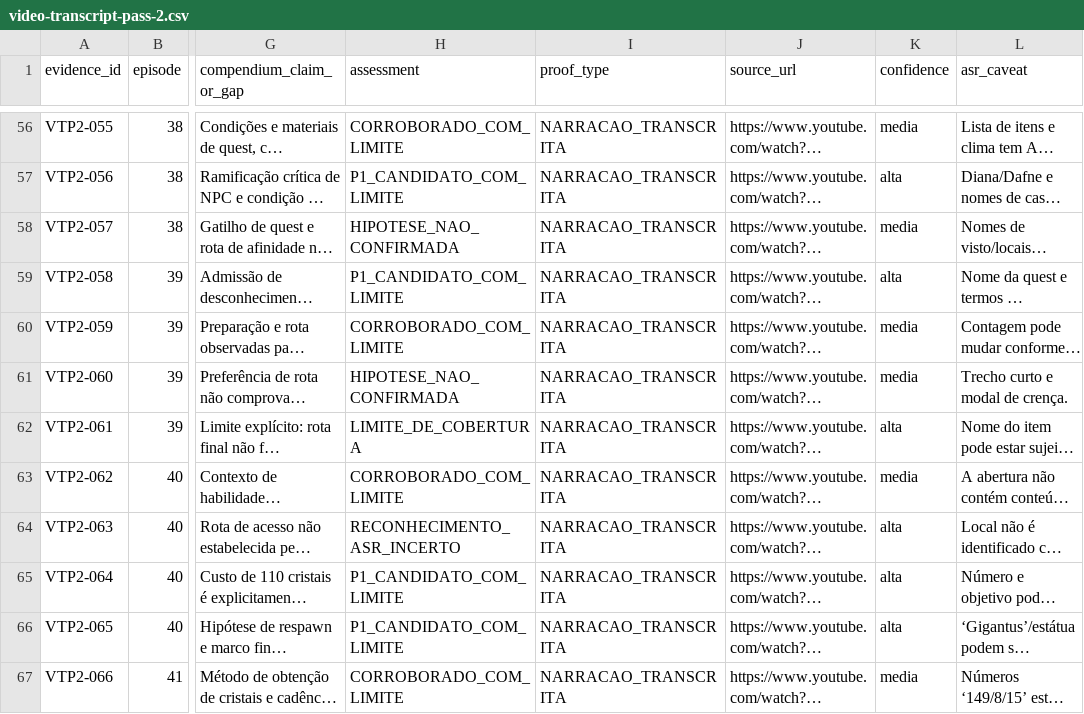
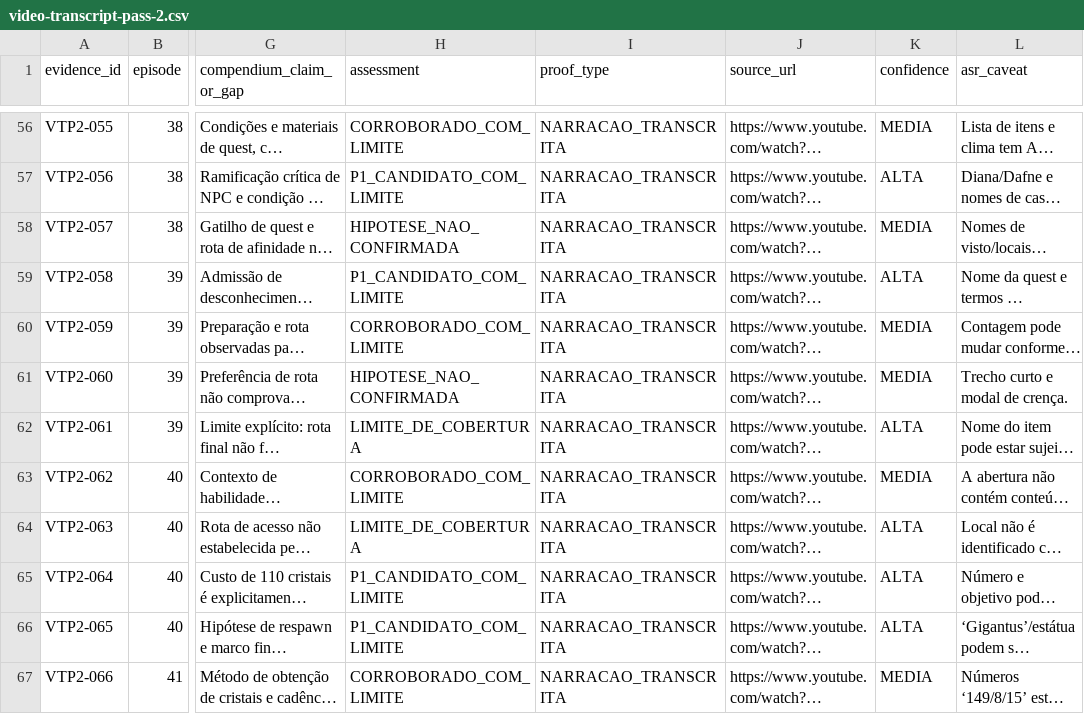
Before and after one commit to Umbraeon/dd2, a CSV file: docs/audit/video-transcript-pass-2.csv, drawn as a sheet; only a part is shown, gaps mark what is left out; long unchanged cells end in …; the diff covers the shown part only; the diff names each change by its address in the sheet, - before the commit and + after, or states it on an @@ line.

```diff
--- a/docs/audit/video-transcript-pass-2.csv
+++ b/docs/audit/video-transcript-pass-2.csv
-K56 (confidence): media
+K56 (confidence): MEDIA
-K57 (confidence): alta
+K57 (confidence): ALTA
-K58 (confidence): media
+K58 (confidence): MEDIA
-K59 (confidence): alta
+K59 (confidence): ALTA
-K60:K61 (confidence): media
+K60:K61 (confidence): MEDIA
-K62 (confidence): alta
+K62 (confidence): ALTA
-K63 (confidence): media
+K63 (confidence): MEDIA
-H64 (assessment): RECONHECIMENTO_ASR_INCERTO
+H64 (assessment): LIMITE_DE_COBERTURA
-K64:K66 (confidence): alta
+K64:K66 (confidence): ALTA
-K67 (confidence): media
+K67 (confidence): MEDIA
```
Also changed, not shown: 1 added row and 70 edited cells elsewhere in this file, 1 other file.
